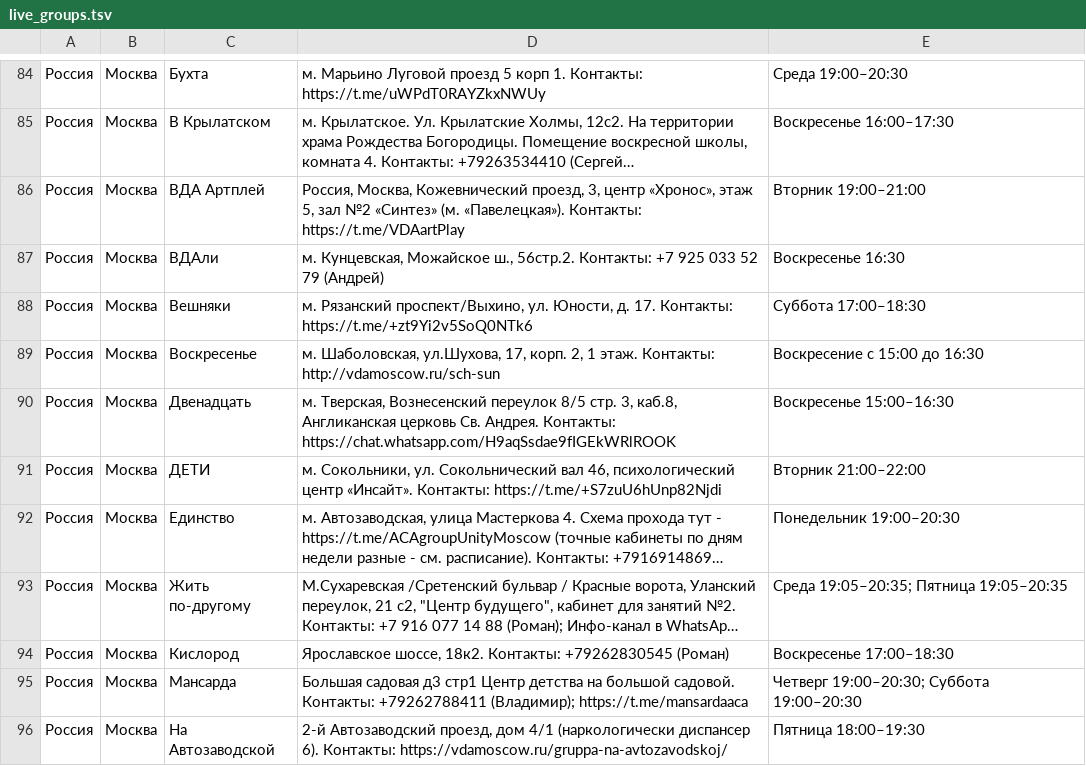
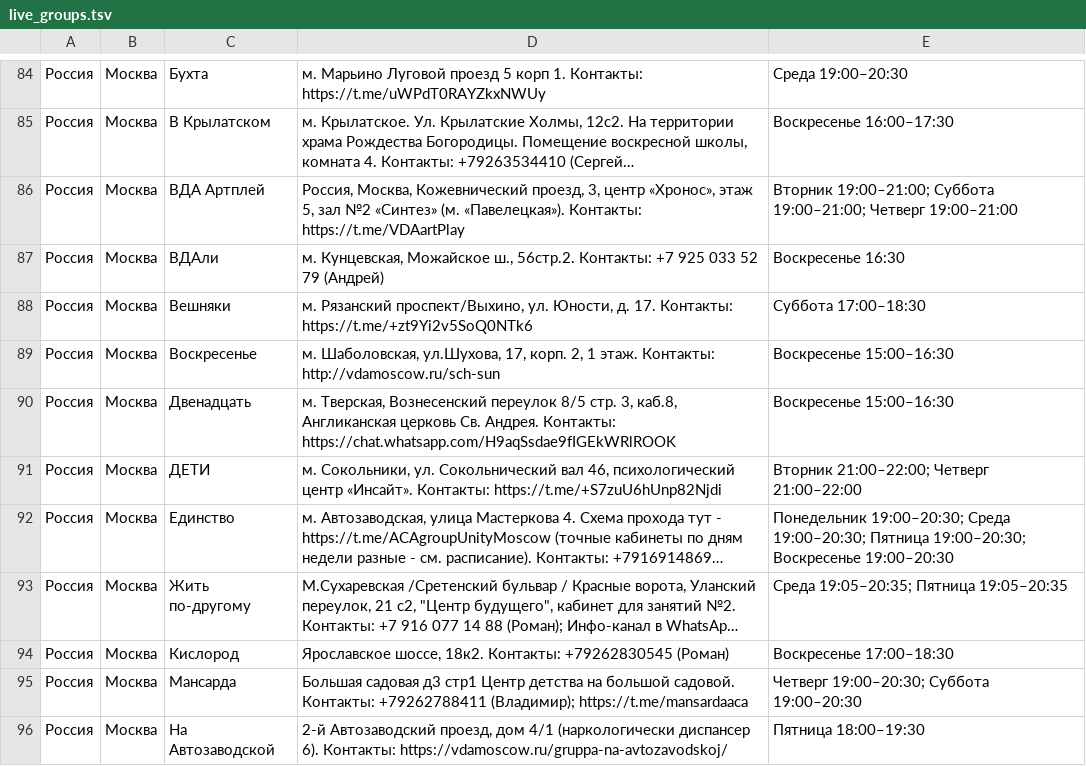
Before and after one commit to koukurme-cyber/Vdaonlineshedule, a TSV file: live_groups.tsv, drawn as a sheet; only a part is shown, gaps mark what is left out; long unchanged cells end in …; the diff covers the shown part only; the diff names each change by its address in the sheet, - before the commit and + after, or states it on an @@ line.

Commit message:
Update live_groups.tsv

```diff
--- a/live_groups.tsv
+++ b/live_groups.tsv
-E86: Вторник 19:00–21:00
+E86: Вторник 19:00–21:00; Суббота 19:00–21:00; Четверг 19:00–21:00
-E89: Воскресение с 15:00 до 16:30
+E89: Воскресенье 15:00–16:30
-E91: Вторник 21:00–22:00
+E91: Вторник 21:00–22:00; Четверг 21:00–22:00
-E92: Понедельник 19:00–20:30
+E92: Понедельник 19:00–20:30; Среда 19:00–20:30; Пятница 19:00–20:30; Воскресенье 19:00–20:30
```
Also changed, not shown: 27 edited cells elsewhere in this file.
